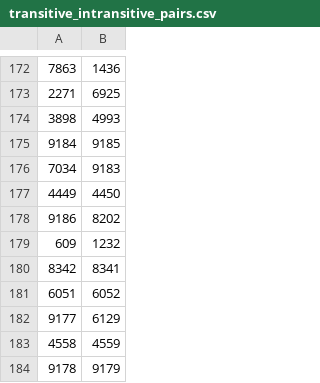
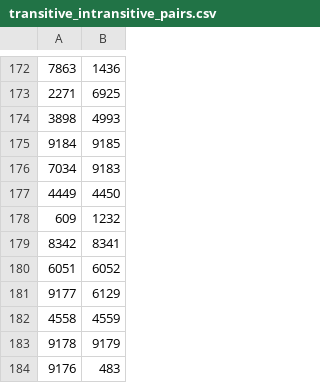
Before and after one commit to dedyk/JapaneseDictionaryWeb, a CSV file: db/transitive_intransitive_pairs.csv, drawn as a sheet; only a part is shown, gaps mark what is left out; the shorter side is filled out with more unchanged rows; the diff names each change by its address in the sheet, - before the commit and + after, or states it on an @@ line.

```diff
--- a/db/transitive_intransitive_pairs.csv
+++ b/db/transitive_intransitive_pairs.csv
-row 178: 9186 | 8202
```
Also changed, not shown: 7 other files.
